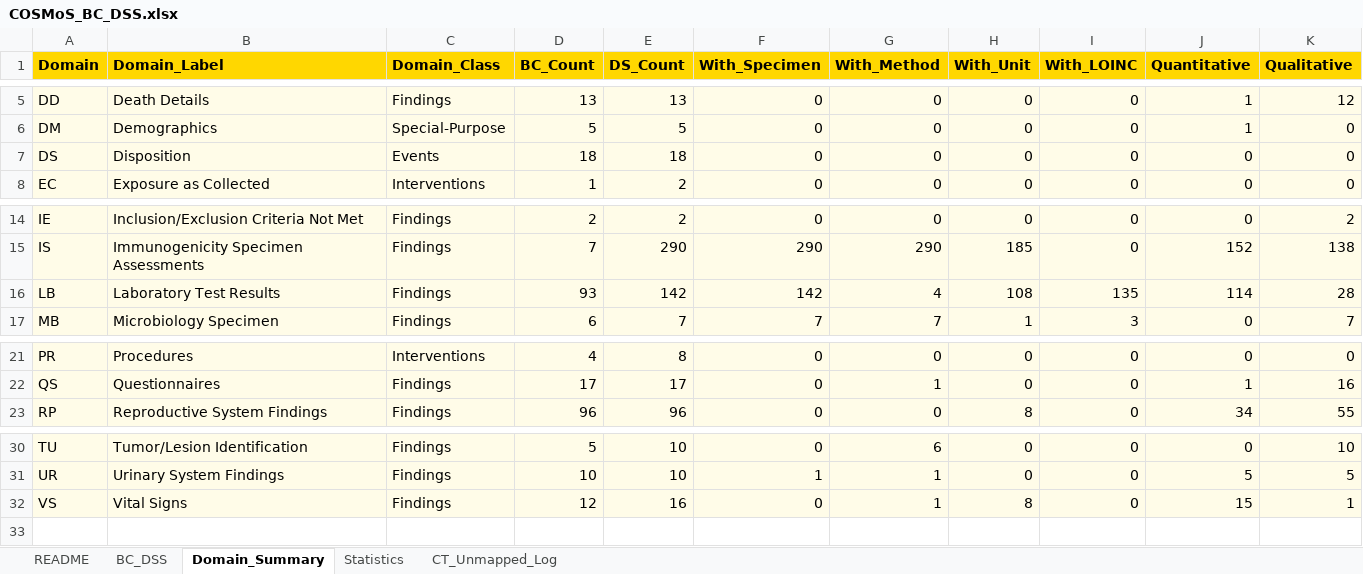
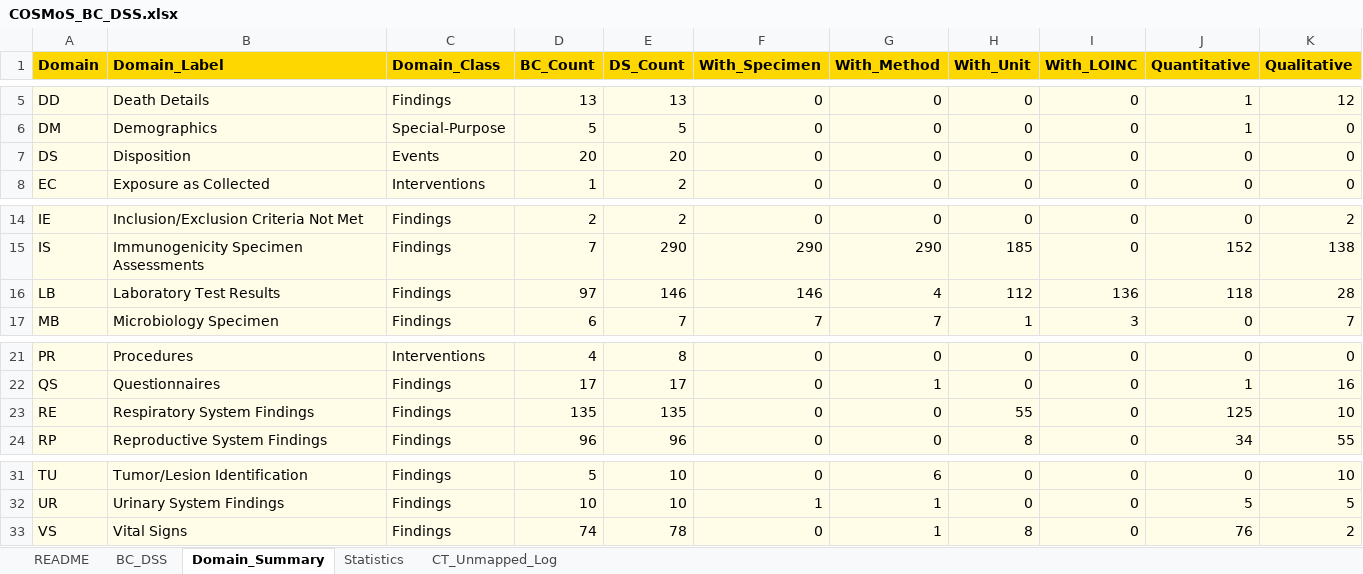
Before and after one commit to kerfors/cdisc-for-ai, an Excel workbook: cosmos-bc-dss/interim/COSMoS_BC_DSS.xlsx, sheet Domain_Summary, drawn as a sheet; only a part is shown, gaps mark what is left out; values as stored, in another font and other column widths than the file's, no borders; addresses are those after the commit; the diff names each change by its address in the sheet, - before the commit and + after, or states it on an @@ line.

```diff
--- a/cosmos-bc-dss/interim/COSMoS_BC_DSS.xlsx (sheet Domain_Summary)
+++ b/cosmos-bc-dss/interim/COSMoS_BC_DSS.xlsx (sheet Domain_Summary)
-D7 (BC_Count): 18
+D7 (BC_Count): 20
-E7 (DS_Count): 18
+E7 (DS_Count): 20
-D16 (BC_Count): 93
+D16 (BC_Count): 97
-E16 (DS_Count): 142
+E16 (DS_Count): 146
-F16 (With_Specimen): 142
+F16 (With_Specimen): 146
-H16 (With_Unit): 108
+H16 (With_Unit): 112
-I16 (With_LOINC): 135
+I16 (With_LOINC): 136
-J16 (Quantitative): 114
+J16 (Quantitative): 118
+row 23: RE | Respiratory System Findings | Findings | 135 | 135 | 0 | 0 | 55 | 0 | 125 | 10
-D33 (BC_Count): 12
+D33 (BC_Count): 74
-E33 (DS_Count): 16
+E33 (DS_Count): 78
-J33 (Quantitative): 15
+J33 (Quantitative): 76
-K33 (Qualitative): 1
+K33 (Qualitative): 2
```
Also changed, not shown: sheet BC_DSS, sheet Statistics, sheet README, cosmos-bc-dss/docs/COSMoS_Domain_Pattern_Inventory.xlsx, sdtm-findings/machine_actionable/Measurement_Findings.xlsx, 54 other files.
